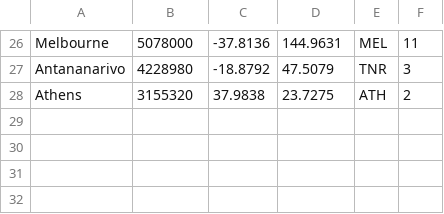
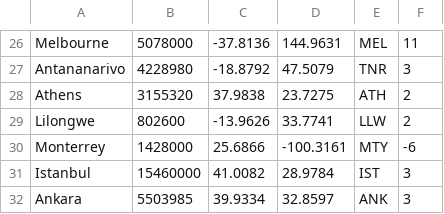
Before and after one commit to MEGADragon20/Flight, a CSV file: cities.csv, drawn as a sheet; only a part is shown, gaps mark what is left out; the diff names each change by its address in the sheet, - before the commit and + after, or states it on an @@ line.

```diff
--- a/cities.csv
+++ b/cities.csv
+row 29: Lilongwe | 802600 | -13.9626 | 33.7741 | LLW | 2
+row 30: Monterrey | 1428000 | 25.6866 | -100.3161 | MTY | -6
+row 31: Istanbul | 15460000 | 41.0082 | 28.9784 | IST | 3
+row 32: Ankara | 5503985 | 39.9334 | 32.8597 | ANK | 3
```
Also changed, not shown: 2 other files.
